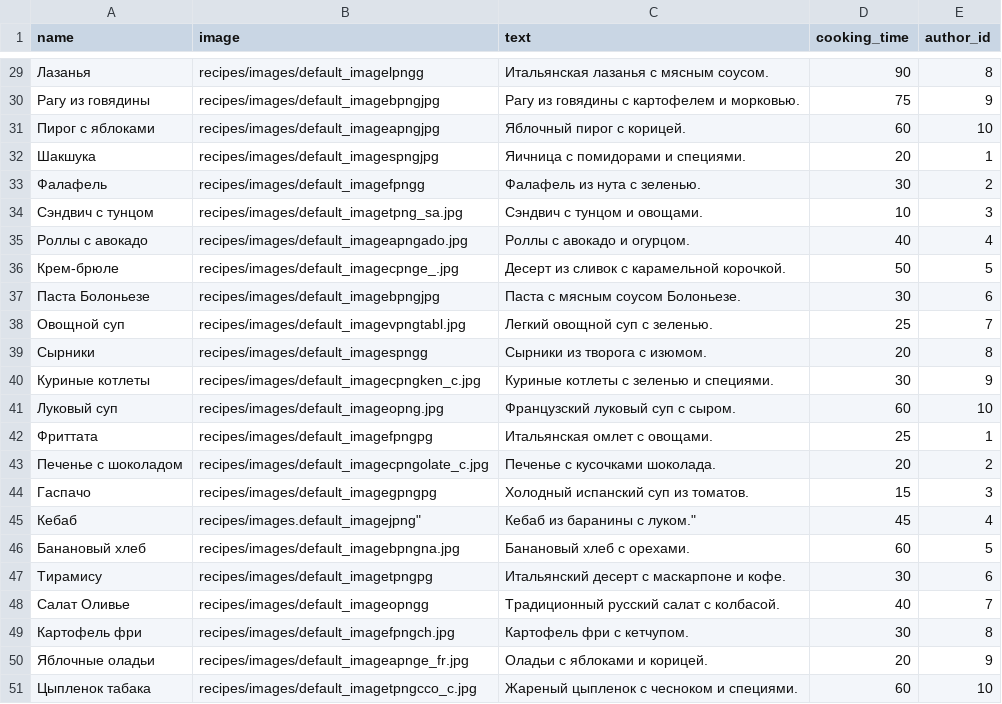
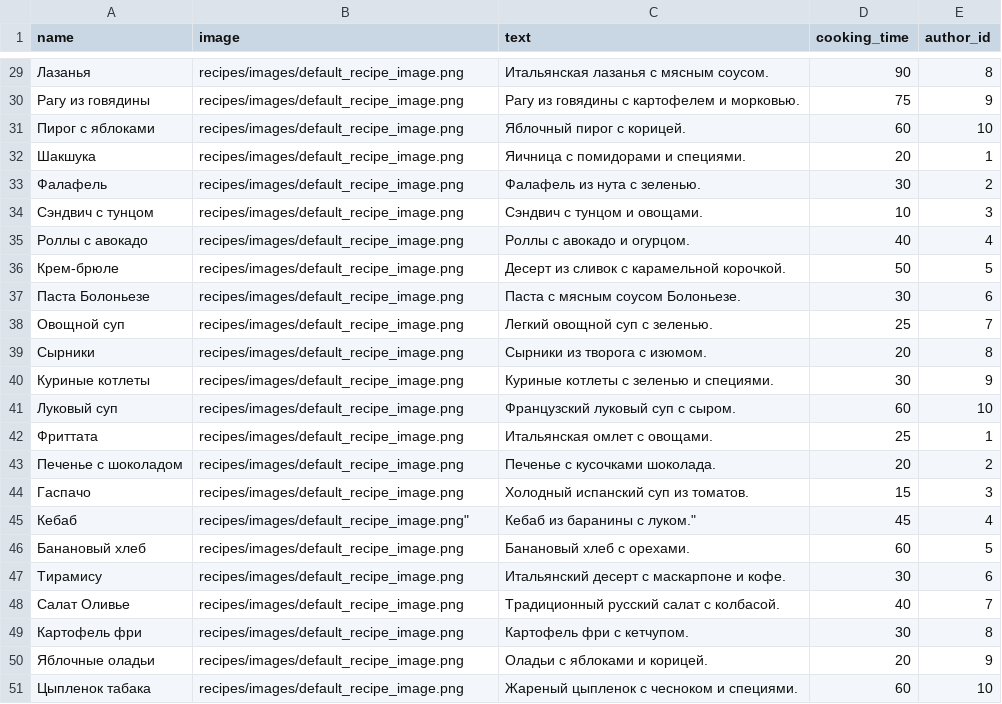
Before and after one commit to tooMike/foodgram, a CSV file: backend/data/recipes.csv, drawn as a sheet; only a part is shown, gaps mark what is left out; the diff covers the shown part only.

Commit message:
add default data

```diff
--- a/backend/data/recipes.csv
+++ b/backend/data/recipes.csv
@@ -29,23 +29,23 @@ name,image,text,cooking_time,author_id
-Лазанья,recipes/images/default_imagelpngg,"Итальянская лазанья с мясным соусом.",90,8
-Рагу из говядины,recipes/images/default_imagebpngjpg,"Рагу из говядины с картофелем и морковью.",75,9
-Пирог с яблоками,recipes/images/default_imageapngjpg,"Яблочный пирог с корицей.",60,10
-Шакшука,recipes/images/default_imagespngjpg,"Яичница с помидорами и специями.",20,1
-Фалафель,recipes/images/default_imagefpngg,"Фалафель из нута с зеленью.",30,2
-Сэндвич с тунцом,recipes/images/default_imagetpng_sa.jpg,"Сэндвич с тунцом и овощами.",10,3
-Роллы с авокадо,recipes/images/default_imageapngado.jpg,"Роллы с авокадо и огурцом.",40,4
-Крем-брюле,recipes/images/default_imagecpnge_.jpg,"Десерт из сливок с карамельной корочкой.",50,5
-Паста Болоньезе,recipes/images/default_imagebpngjpg,"Паста с мясным соусом Болоньезе.",30,6
-Овощной суп,recipes/images/default_imagevpngtabl.jpg,"Легкий овощной суп с зеленью.",25,7
-Сырники,recipes/images/default_imagespngg,"Сырники из творога с изюмом.",20,8
-Куриные котлеты,recipes/images/default_imagecpngken_c.jpg,"Куриные котлеты с зеленью и специями.",30,9
-Луковый суп,recipes/images/default_imageopng.jpg,"Французский луковый суп с сыром.",60,10
-Фриттата,recipes/images/default_imagefpngpg,"Итальянская омлет с овощами.",25,1
-Печенье с шоколадом,recipes/images/default_imagecpngolate_c.jpg,"Печенье с кусочками шоколада.",20,2
-Гаспачо,recipes/images/default_imagegpngpg,"Холодный испанский суп из томатов.",15,3
-Кебаб,recipes/images.default_imagejpng",Кебаб из баранины с луком.",45,4
-Банановый хлеб,recipes/images/default_imagebpngna.jpg,"Банановый хлеб с орехами.",60,5
-Тирамису,recipes/images/default_imagetpngpg,"Итальянский десерт с маскарпоне и кофе.",30,6
-Салат Оливье,recipes/images/default_imageopngg,"Традиционный русский салат с колбасой.",40,7
-Картофель фри,recipes/images/default_imagefpngch.jpg,"Картофель фри с кетчупом.",30,8
-Яблочные оладьи,recipes/images/default_imageapnge_fr.jpg,"Оладьи с яблоками и корицей.",20,9
-Цыпленок табака,recipes/images/default_imagetpngcco_c.jpg,"Жареный цыпленок с чесноком и специями.",60,10
+Лазанья,recipes/images/default_recipe_image.png,"Итальянская лазанья с мясным соусом.",90,8
+Рагу из говядины,recipes/images/default_recipe_image.png,"Рагу из говядины с картофелем и морковью.",75,9
+Пирог с яблоками,recipes/images/default_recipe_image.png,"Яблочный пирог с корицей.",60,10
+Шакшука,recipes/images/default_recipe_image.png,"Яичница с помидорами и специями.",20,1
+Фалафель,recipes/images/default_recipe_image.png,"Фалафель из нута с зеленью.",30,2
+Сэндвич с тунцом,recipes/images/default_recipe_image.png,"Сэндвич с тунцом и овощами.",10,3
+Роллы с авокадо,recipes/images/default_recipe_image.png,"Роллы с авокадо и огурцом.",40,4
+Крем-брюле,recipes/images/default_recipe_image.png,"Десерт из сливок с карамельной корочкой.",50,5
+Паста Болоньезе,recipes/images/default_recipe_image.png,"Паста с мясным соусом Болоньезе.",30,6
+Овощной суп,recipes/images/default_recipe_image.png,"Легкий овощной суп с зеленью.",25,7
+Сырники,recipes/images/default_recipe_image.png,"Сырники из творога с изюмом.",20,8
+Куриные котлеты,recipes/images/default_recipe_image.png,"Куриные котлеты с зеленью и специями.",30,9
+Луковый суп,recipes/images/default_recipe_image.png,"Французский луковый суп с сыром.",60,10
+Фриттата,recipes/images/default_recipe_image.png,"Итальянская омлет с овощами.",25,1
+Печенье с шоколадом,recipes/images/default_recipe_image.png,"Печенье с кусочками шоколада.",20,2
+Гаспачо,recipes/images/default_recipe_image.png,"Холодный испанский суп из томатов.",15,3
+Кебаб,recipes/images/default_recipe_image.png",Кебаб из баранины с луком.",45,4
+Банановый хлеб,recipes/images/default_recipe_image.png,"Банановый хлеб с орехами.",60,5
+Тирамису,recipes/images/default_recipe_image.png,"Итальянский десерт с маскарпоне и кофе.",30,6
+Салат Оливье,recipes/images/default_recipe_image.png,"Традиционный русский салат с колбасой.",40,7
+Картофель фри,recipes/images/default_recipe_image.png,"Картофель фри с кетчупом.",30,8
+Яблочные оладьи,recipes/images/default_recipe_image.png,"Оладьи с яблоками и корицей.",20,9
+Цыпленок табака,recipes/images/default_recipe_image.png,"Жареный цыпленок с чесноком и специями.",60,10
```
Also changed, not shown: 27 edited cells elsewhere in this file, backend/data/recipetag.csv, 6 other files.
